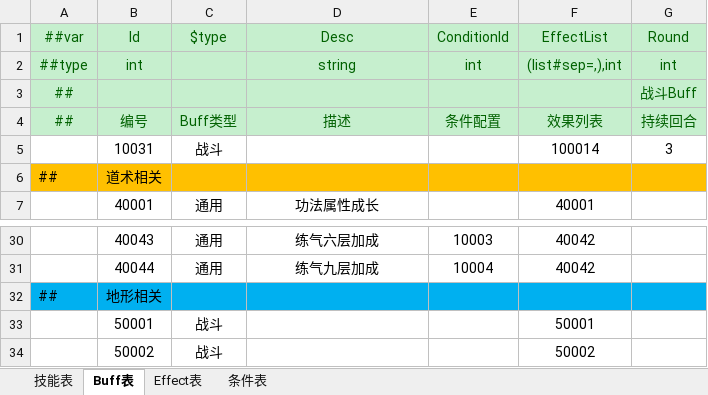
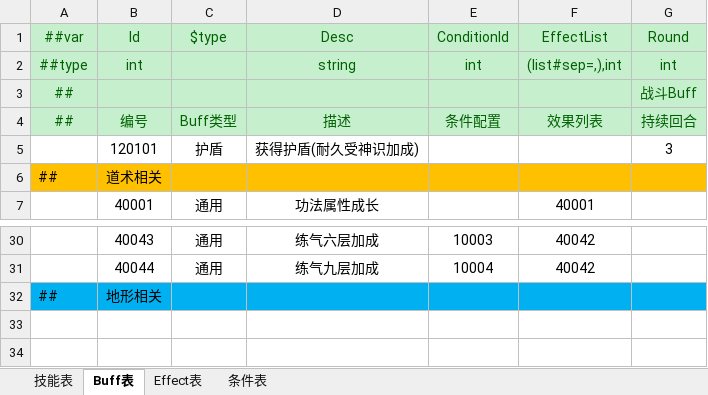
Before and after one commit to cnImpulse/HEDAO, an Excel workbook: 新导表工具/DataTables/Datas/技能表.xlsx, sheet Buff表, drawn as a sheet; only a part is shown, gaps mark what is left out; values as stored, in another font and other column widths than the file's, no borders; removed rows and columns are numbered as before the commit, all else as after; the diff names each change by its address in the sheet, - before the commit and + after, or states it on an @@ line.

```diff
--- a/新导表工具/DataTables/Datas/技能表.xlsx (sheet Buff表)
+++ b/新导表工具/DataTables/Datas/技能表.xlsx (sheet Buff表)
-row 5:  | 10031 | 战斗 |  |  | 100014 | 3
+row 5:  | 120101 | 护盾 | 获得护盾(耐久受神识加成) |  |  | 3
-row 33:  | 50001 | 战斗 |  |  | 50001
-row 34:  | 50002 | 战斗 |  |  | 50002
```
Also changed, not shown: sheet 技能表, sheet Effect表, 新导表工具/DataTables/Datas/修炼表.xlsx, 新导表工具/DataTables/Datas/角色表.xlsx, 35 other files.
